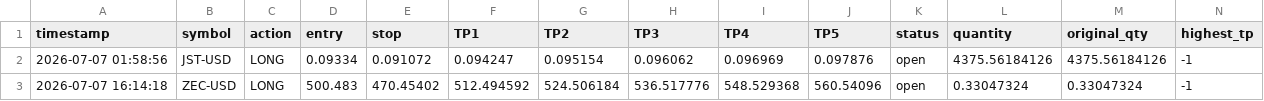
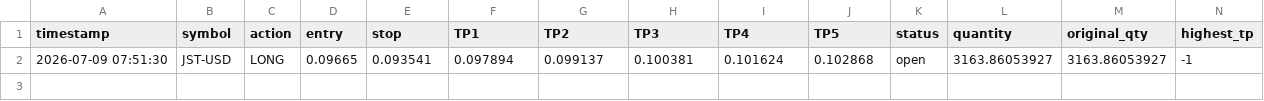
Before and after one commit to mubashirakram8175-G/Rana-Mubashir-Crypto-signal-Bot, a CSV file: crypto_open_trades.csv, drawn as a sheet; only a part is shown; removed rows and columns are numbered as before the commit, all else as after; rows hold the shown columns only; the diff names each change by its address in the sheet, - before the commit and + after, or states it on an @@ line.

```diff
--- a/crypto_open_trades.csv
+++ b/crypto_open_trades.csv
-row 2: 2026-07-07 01:58:56 | JST-USD | LONG | 0.09334 | 0.091072 | 0.094247 | 0.095154 | 0.096062 | 0.096969 | 0.097876 | open | 4375.56184126 | 4375.56184126 | -1
-row 3: 2026-07-07 16:14:18 | ZEC-USD | LONG | 500.483 | 470.45402 | 512.494592 | 524.506184 | 536.517776 | 548.529368 | 560.54096 | open | 0.33047324 | 0.33047324 | -1
+row 2: 2026-07-09 07:51:30 | JST-USD | LONG | 0.09665 | 0.093541 | 0.097894 | 0.099137 | 0.100381 | 0.101624 | 0.102868 | open | 3163.86053927 | 3163.86053927 | -1
```
Also changed, not shown: crypto_trade_log.csv, crypto_trade_results.csv, 1 other file.
